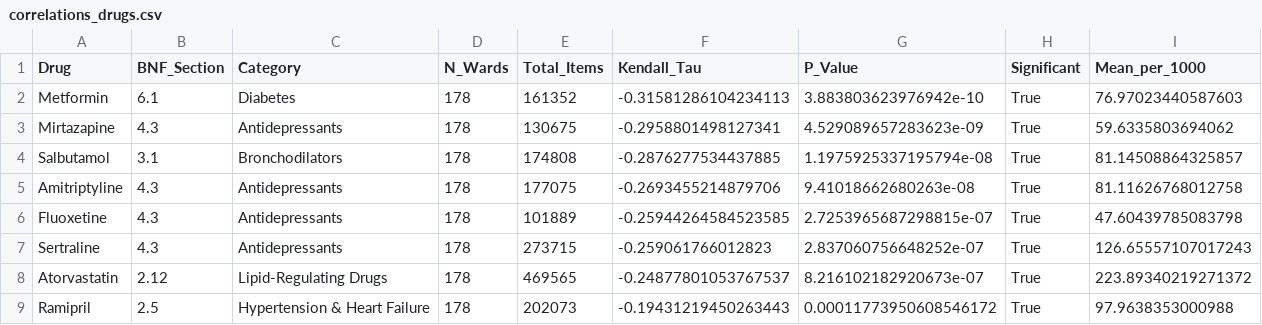
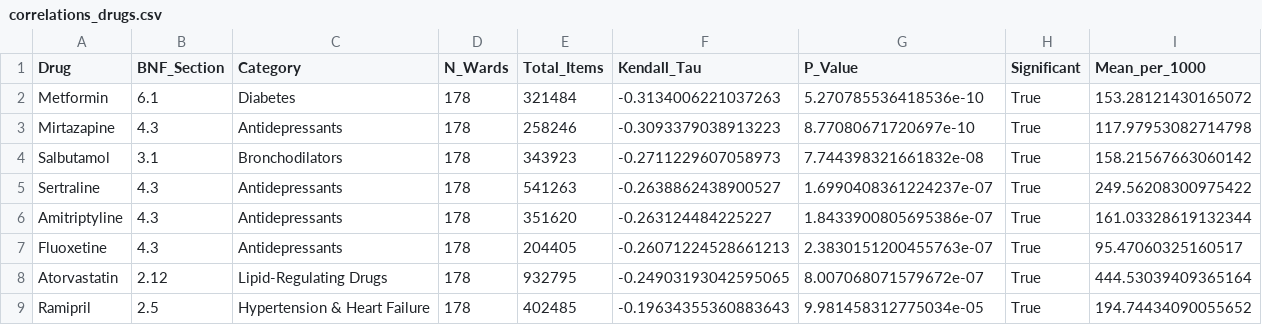
Before and after one commit to amcunningham/fraser-replication-analysis, a CSV file: correlations_drugs.csv, drawn as a sheet; only a part is shown; the diff covers the shown part only.

```diff
--- a/correlations_drugs.csv
+++ b/correlations_drugs.csv
@@ -1,9 +1,9 @@
 Drug,BNF_Section,Category,N_Wards,Total_Items,Kendall_Tau,P_Value,Significant,Mean_per_1000
-Metformin,6.1,Diabetes,178,161352,-0.31581286104234113,3.883803623976942e-10,True,76.97023440587603
-Mirtazapine,4.3,Antidepressants,178,130675,-0.2958801498127341,4.529089657283623e-09,True,59.6335803694062
-Salbutamol,3.1,Bronchodilators,178,174808,-0.2876277534437885,1.1975925337195794e-08,True,81.14508864325857
-Amitriptyline,4.3,Antidepressants,178,177075,-0.2693455214879706,9.41018662680263e-08,True,81.11626768012758
-Fluoxetine,4.3,Antidepressants,178,101889,-0.25944264584523585,2.7253965687298815e-07,True,47.60439785083798
-Sertraline,4.3,Antidepressants,178,273715,-0.259061766012823,2.837060756648252e-07,True,126.65557107017243
-Atorvastatin,2.12,Lipid-Regulating Drugs,178,469565,-0.24877801053767537,8.216102182920673e-07,True,223.89340219271372
-Ramipril,2.5,Hypertension & Heart Failure,178,202073,-0.19431219450263443,0.00011773950608546172,True,97.9638353000988
+Metformin,6.1,Diabetes,178,321484,-0.3134006221037263,5.270785536418536e-10,True,153.28121430165072
+Mirtazapine,4.3,Antidepressants,178,258246,-0.3093379038913223,8.77080671720697e-10,True,117.97953082714798
+Salbutamol,3.1,Bronchodilators,178,343923,-0.2711229607058973,7.744398321661832e-08,True,158.21567663060142
+Sertraline,4.3,Antidepressants,178,541263,-0.2638862438900527,1.6990408361224237e-07,True,249.56208300975422
+Amitriptyline,4.3,Antidepressants,178,351620,-0.263124484225227,1.8433900805695386e-07,True,161.03328619132344
+Fluoxetine,4.3,Antidepressants,178,204405,-0.26071224528661213,2.3830151200455763e-07,True,95.47060325160517
+Atorvastatin,2.12,Lipid-Regulating Drugs,178,932795,-0.24903193042595065,8.007068071579672e-07,True,444.53039409365164
+Ramipril,2.5,Hypertension & Heart Failure,178,402485,-0.19634355360883643,9.981458312775034e-05,True,194.74434090055652
```
Also changed, not shown: 3 added rows, 3 removed rows and 67 edited cells elsewhere in this file, correlations_bnf_sections.csv, summary_statistics.csv, 8 other files.
